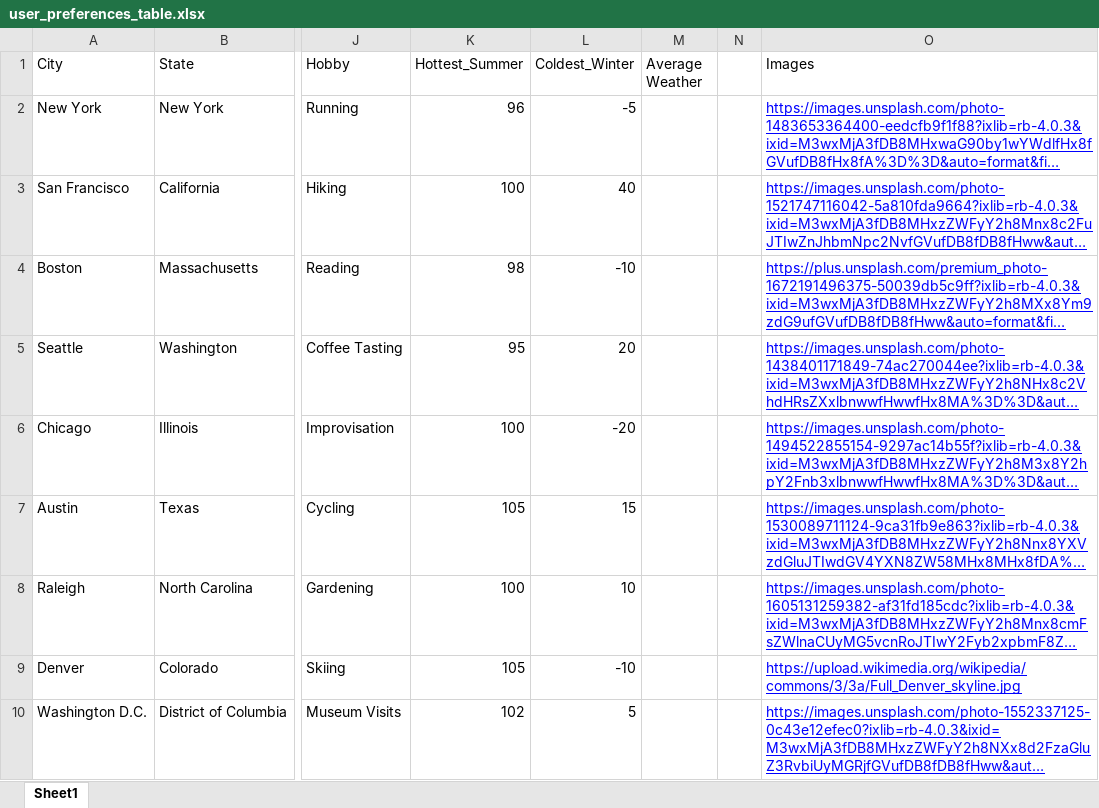
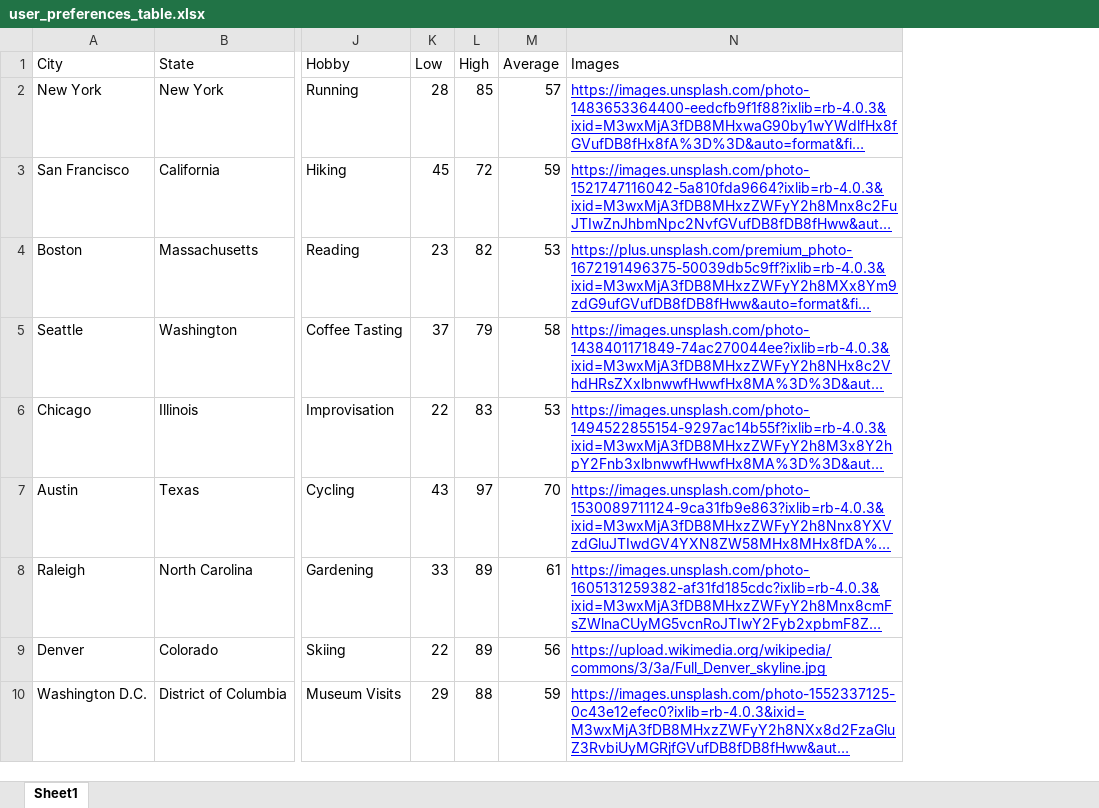
Before and after one commit to angram03/TheLambProject, an Excel workbook: the-lamb-project-api/user_preferences_table.xlsx, sheet Sheet1, drawn as a sheet; only a part is shown, gaps mark what is left out; long unchanged cells end in …; values as stored, in another font and other column widths than the file's, no borders; charts and pictures not drawn; removed rows and columns are numbered as before the commit, all else as after; the diff names each change by its address in the sheet, - before the commit and + after, or states it on an @@ line.

Commit message:
Added city weather information (low,high,avg)

```diff
--- a/the-lamb-project-api/user_preferences_table.xlsx (sheet Sheet1)
+++ b/the-lamb-project-api/user_preferences_table.xlsx (sheet Sheet1)
-column K (Hottest_Summer), rows 2-10: 96 | 100 | 98 | 95 | 100 | 105 | 100 | 105 | 102
-column L (Coldest_Winter), rows 2-10: -5 | 40 | -10 | 20 | -20 | 15 | 10 | -10 | 5
-column M (Average Weather), empty
-column N, empty
+column K (Low), rows 2-10: 28 | 45 | 23 | 37 | 22 | 43 | 33 | 22 | 29
+column L (High), rows 2-10: 85 | 72 | 82 | 79 | 83 | 97 | 89 | 89 | 88
+column M (Average), rows 2-10: 57 | 59 | 53 | 58 | 53 | 70 | 61 | 56 | 59
```
Also changed, not shown: 9 other files.
